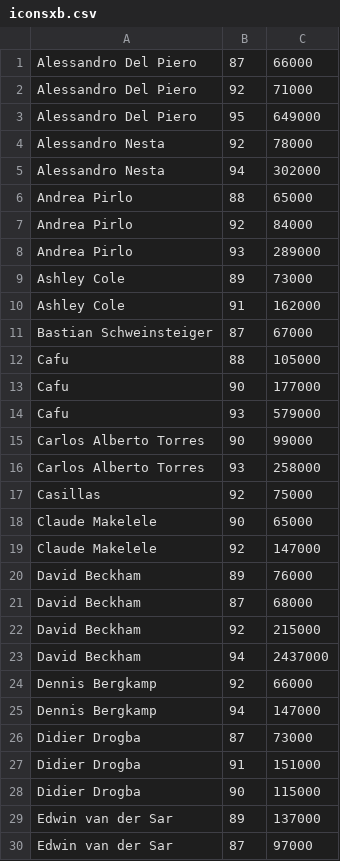
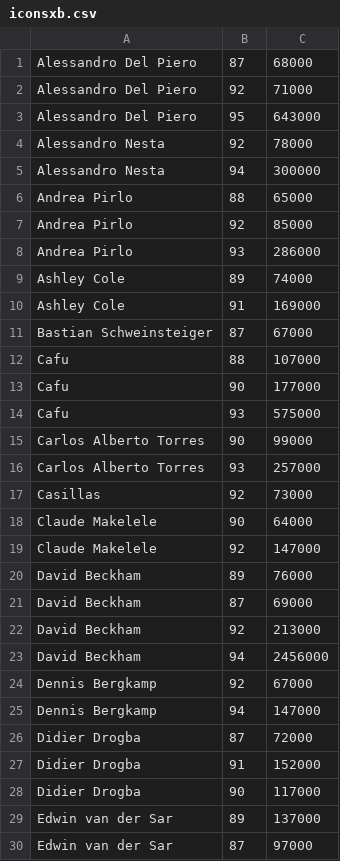
Before and after one commit to TheWraith1912/Project1, a CSV file: iconsxb.csv, drawn as a sheet; only a part is shown; the diff covers the shown part only.

Commit message:
Add files via upload

```diff
--- a/iconsxb.csv
+++ b/iconsxb.csv
@@ -1,29 +1,29 @@
-Alessandro Del Piero,87,66000
+Alessandro Del Piero,87,68000
 Alessandro Del Piero,92,71000
-Alessandro Del Piero,95,649000
+Alessandro Del Piero,95,643000
 Alessandro Nesta,92,78000
-Alessandro Nesta,94,302000
+Alessandro Nesta,94,300000
 Andrea Pirlo,88,65000
-Andrea Pirlo,92,84000
-Andrea Pirlo,93,289000
-Ashley Cole,89,73000
-Ashley Cole,91,162000
+Andrea Pirlo,92,85000
+Andrea Pirlo,93,286000
+Ashley Cole,89,74000
+Ashley Cole,91,169000
 Bastian Schweinsteiger,87,67000
-Cafu,88,105000
+Cafu,88,107000
 Cafu,90,177000
-Cafu,93,579000
+Cafu,93,575000
 Carlos Alberto Torres,90,99000
-Carlos Alberto Torres,93,258000
-Casillas,92,75000
-Claude Makelele,90,65000
+Carlos Alberto Torres,93,257000
+Casillas,92,73000
+Claude Makelele,90,64000
 Claude Makelele,92,147000
 David Beckham,89,76000
-David Beckham,87,68000
-David Beckham,92,215000
-David Beckham,94,2437000
-Dennis Bergkamp,92,66000
+David Beckham,87,69000
+David Beckham,92,213000
+David Beckham,94,2456000
+Dennis Bergkamp,92,67000
 Dennis Bergkamp,94,147000
-Didier Drogba,87,73000
-Didier Drogba,91,151000
-Didier Drogba,90,115000
+Didier Drogba,87,72000
+Didier Drogba,91,152000
+Didier Drogba,90,117000
 Edwin van der Sar,89,137000
```
Also changed, not shown: 4 added rows, 4 removed rows and 99 edited cells elsewhere in this file.
